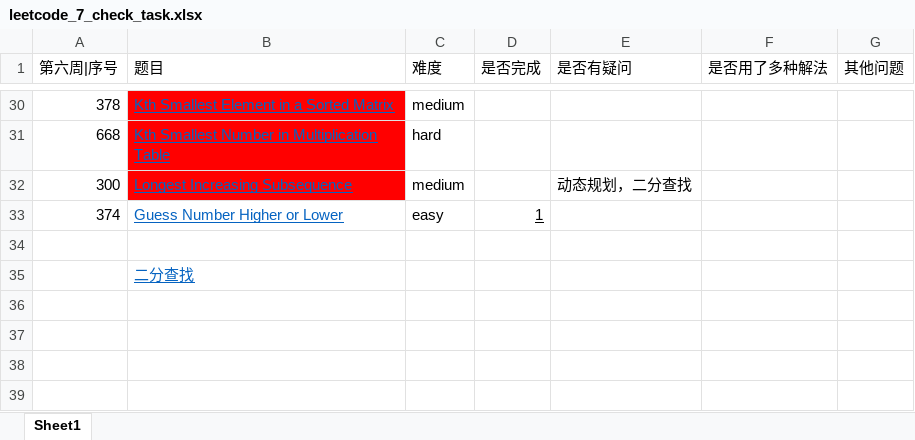
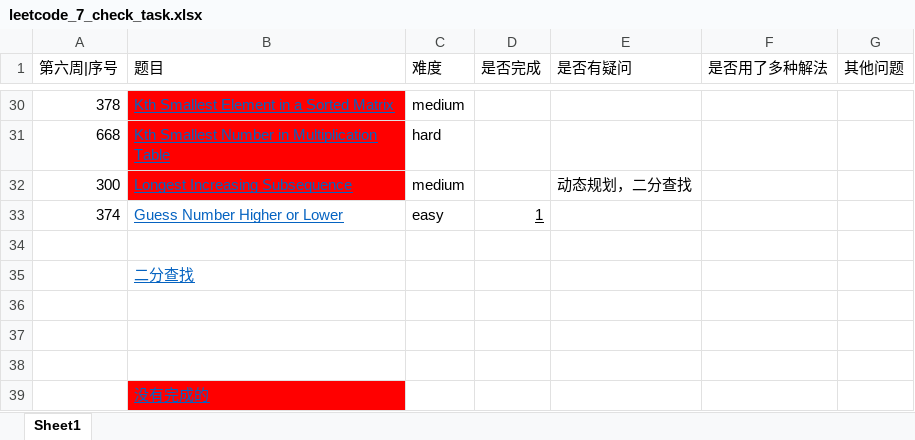
Before and after one commit to AMaoYouDianFang/LeetCodeProblems, an Excel workbook: leetcode_7_check_task.xlsx, sheet Sheet1, drawn as a sheet; only a part is shown, gaps mark what is left out; values as stored, in another font and other column widths than the file's, no borders; the diff names each change by its address in the sheet, - before the commit and + after, or states it on an @@ line.

```diff
--- a/leetcode_7_check_task.xlsx (sheet Sheet1)
+++ b/leetcode_7_check_task.xlsx (sheet Sheet1)
+row 36: (empty)
+row 37: (empty)
+row 38: (empty)
+row 39:  | 没有完成的
```
Also changed, not shown: 3 other files.
